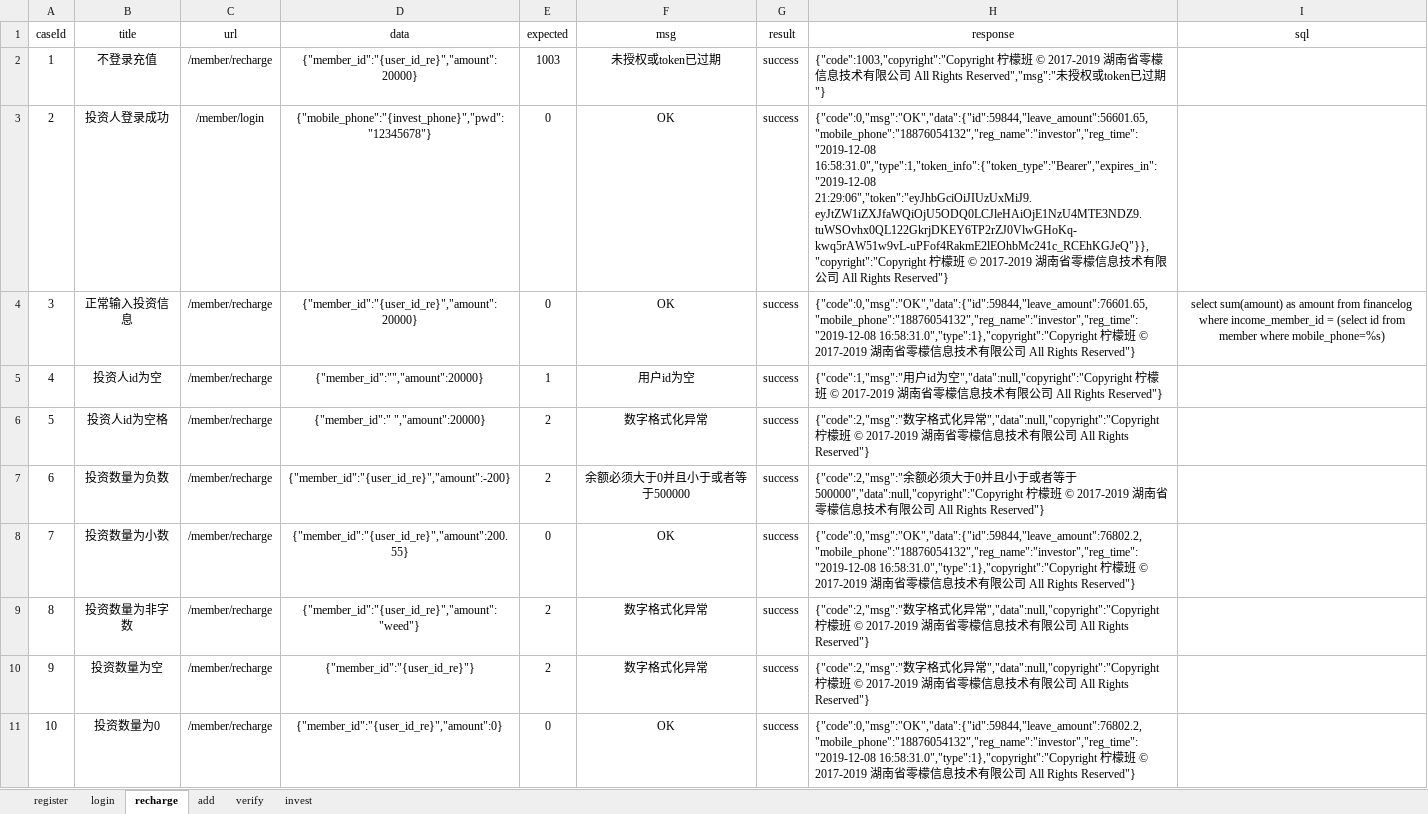
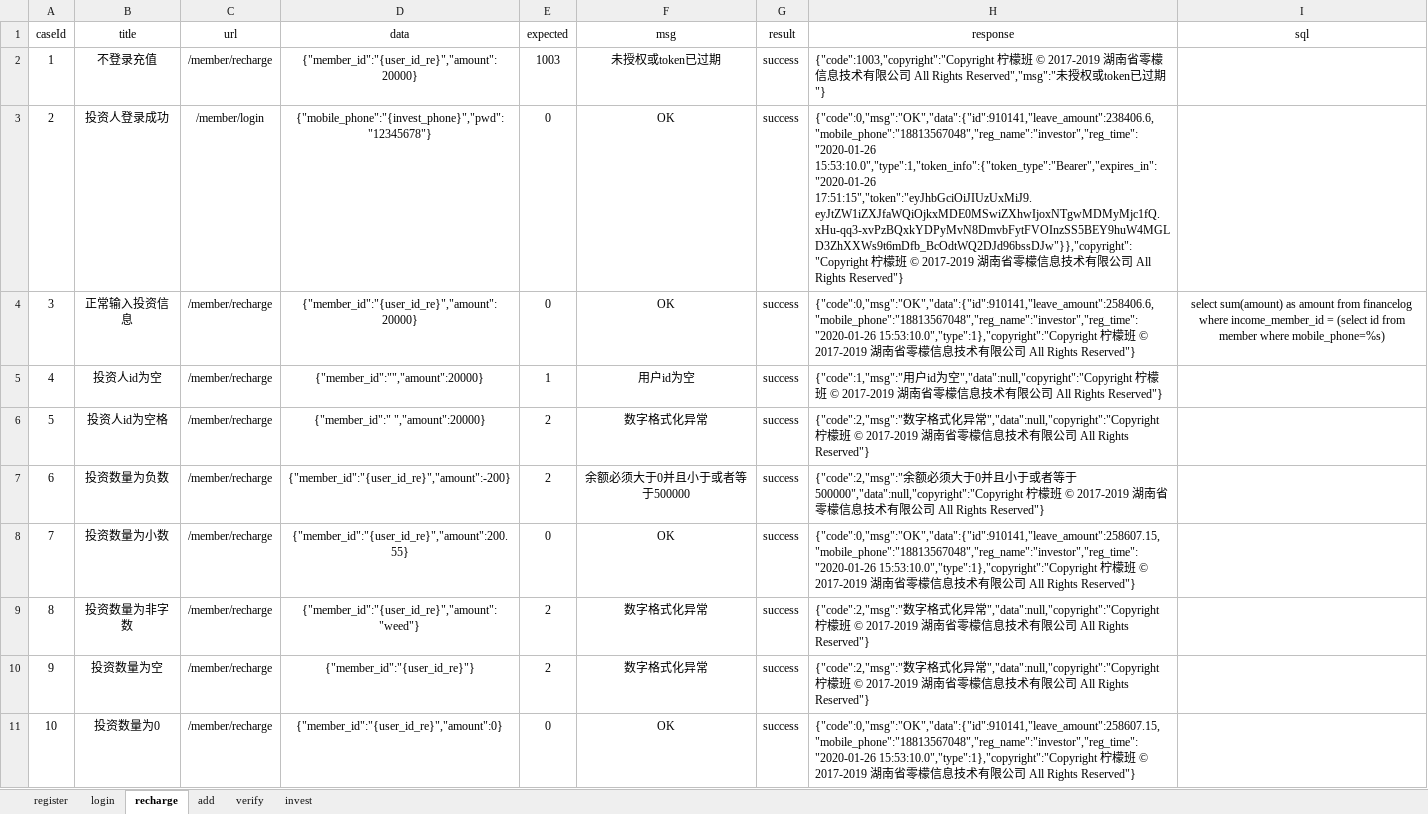
Before and after one commit to yhusr/future, an Excel workbook: datas/excelcases.xlsx, sheet recharge, drawn as a sheet; values as stored, in another font and other column widths than the file's, no borders; the diff names each change by its address in the sheet, - before the commit and + after, or states it on an @@ line.

```diff
--- a/datas/excelcases.xlsx (sheet recharge)
+++ b/datas/excelcases.xlsx (sheet recharge)
-H3 (response): {"code":0,"msg":"OK","data":{"id":59844,"leave_amount":56601.65,"mobile_phone":"18876054132","reg_name":"investor","reg_time":"2019-12-08 16:58:31.0","type":1,"token_info":{"token_type":"Bearer","expires_in":"2019-12-08 21:29:06","token":"eyJhbGciOiJIUzUxMiJ9.eyJtZW1iZXJfaWQiOjU5ODQ0LCJleHAiOjE1NzU4MTE3NDZ9.tuWSOvhx0QL122GkrjDKEY6TP2rZJ0VlwGHoKq-kwq5rAW51w9vL-uPFof4RakmE2lEOhbMc241c_RCEhKGJeQ"}},"copyright":"Copyright 柠檬…
+H3 (response): {"code":0,"msg":"OK","data":{"id":910141,"leave_amount":238406.6,"mobile_phone":"18813567048","reg_name":"investor","reg_time":"2020-01-26 15:53:10.0","type":1,"token_info":{"token_type":"Bearer","expires_in":"2020-01-26 17:51:15","token":"eyJhbGciOiJIUzUxMiJ9.eyJtZW1iZXJfaWQiOjkxMDE0MSwiZXhwIjoxNTgwMDMyMjc1fQ.xHu-qq3-xvPzBQxkYDPyMvN8DmvbFytFVOInzSS5BEY9huW4MGLD3ZhXXWs9t6mDfb_BcOdtWQ2DJd96bssDJw"}},"copyright":"Copyright 柠檬…
-H4 (response): {"code":0,"msg":"OK","data":{"id":59844,"leave_amount":76601.65,"mobile_phone":"18876054132","reg_name":"investor","reg_time":"2019-12-08 16:58:31.0","type":1},"copyright":"Copyright 柠檬…
+H4 (response): {"code":0,"msg":"OK","data":{"id":910141,"leave_amount":258406.6,"mobile_phone":"18813567048","reg_name":"investor","reg_time":"2020-01-26 15:53:10.0","type":1},"copyright":"Copyright 柠檬…
-H8 (response): {"code":0,"msg":"OK","data":{"id":59844,"leave_amount":76802.2,"mobile_phone":"18876054132","reg_name":"investor","reg_time":"2019-12-08 16:58:31.0","type":1},"copyright":"Copyright 柠檬…
+H8 (response): {"code":0,"msg":"OK","data":{"id":910141,"leave_amount":258607.15,"mobile_phone":"18813567048","reg_name":"investor","reg_time":"2020-01-26 15:53:10.0","type":1},"copyright":"Copyright 柠檬…
-H11 (response): {"code":0,"msg":"OK","data":{"id":59844,"leave_amount":76802.2,"mobile_phone":"18876054132","reg_name":"investor","reg_time":"2019-12-08 16:58:31.0","type":1},"copyright":"Copyright 柠檬…
+H11 (response): {"code":0,"msg":"OK","data":{"id":910141,"leave_amount":258607.15,"mobile_phone":"18813567048","reg_name":"investor","reg_time":"2020-01-26 15:53:10.0","type":1},"copyright":"Copyright 柠檬…
```
Also changed, not shown: sheet invest, sheet add, sheet verify, sheet login, sheet register, 5 other files.
